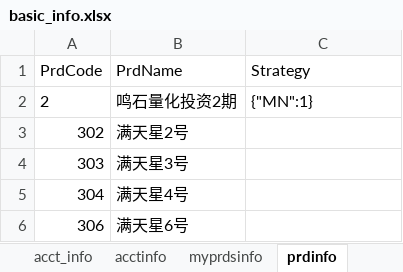
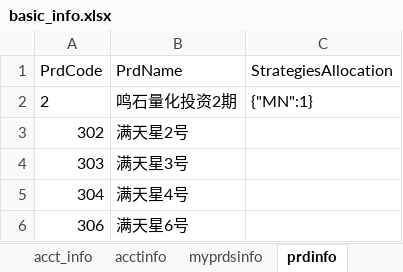
Before and after one commit to Maxincer/trading_plan, an Excel workbook: data/basic_info.xlsx, sheet prdinfo, drawn as a sheet; only a part is shown; values as stored, in another font and other column widths than the file's, no borders; the diff names each change by its address in the sheet, - before the commit and + after, or states it on an @@ line.

```diff
--- a/data/basic_info.xlsx (sheet prdinfo)
+++ b/data/basic_info.xlsx (sheet prdinfo)
-C1: Strategy
+C1: StrategiesAllocation
```
Also changed, not shown: 2 other files.
